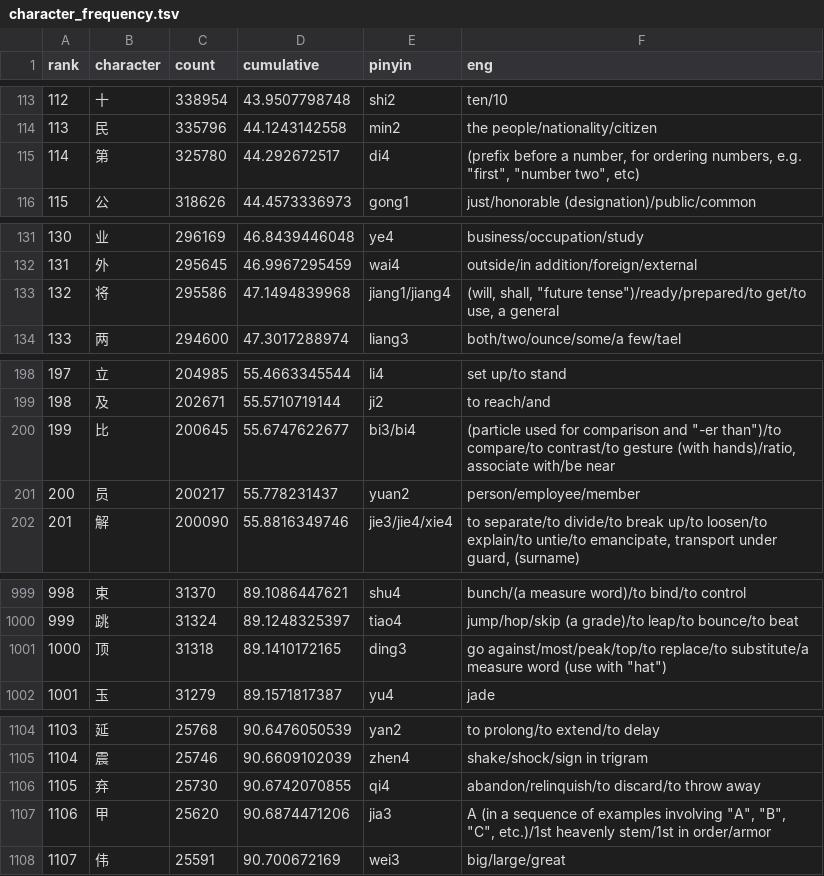
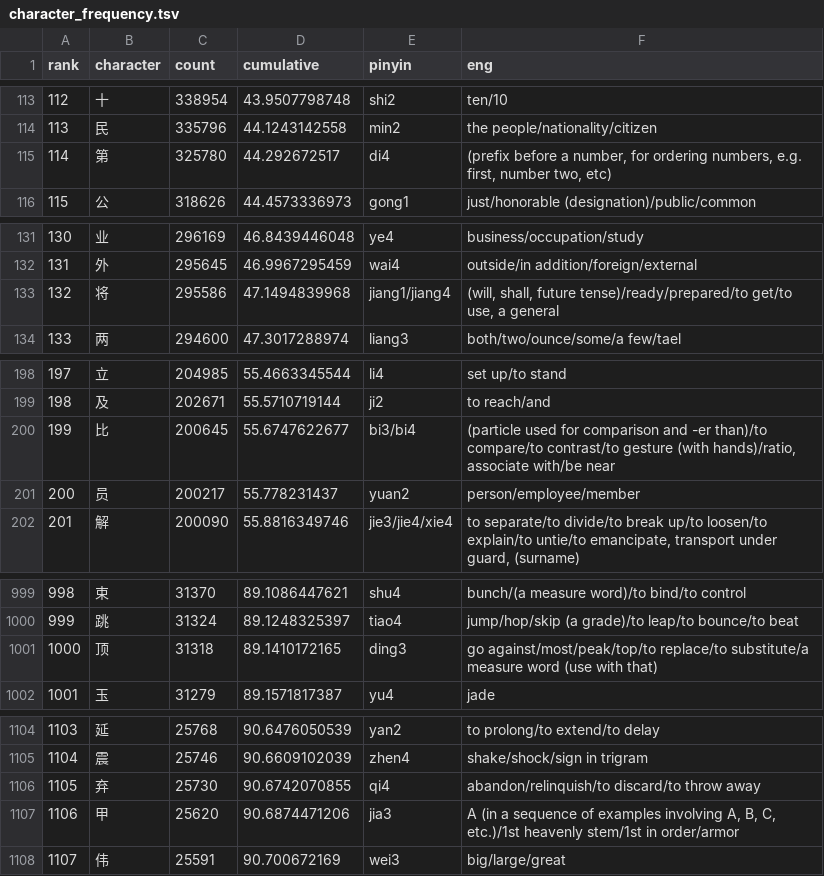
Before and after one commit to fizquierdo/graphan-docker, a TSV file: app/data/character_frequency.tsv, drawn as a sheet; only a part is shown, gaps mark what is left out; the diff covers the shown part only.

Commit message:
ommited quotas

```diff
--- a/app/data/character_frequency.tsv
+++ b/app/data/character_frequency.tsv
@@ -114,3 +114,3 @@ rank	character	count	cumulative	pinyin	eng
 113	民	335796	44.1243142558	min2	the people/nationality/citizen
-114	第	325780	44.292672517	di4	(prefix before a number, for ordering numbers, e.g. "first", "number two", etc)
+114	第	325780	44.292672517	di4	(prefix before a number, for ordering numbers, e.g. first, number two, etc)
 115	公	318626	44.4573336973	gong1	just/honorable (designation)/public/common
@@ -132,3 +132,3 @@ rank	character	count	cumulative	pinyin	eng
 131	外	295645	46.9967295459	wai4	outside/in addition/foreign/external
-132	将	295586	47.1494839968	jiang1/jiang4	(will, shall, "future tense")/ready/prepared/to get/to use, a general
+132	将	295586	47.1494839968	jiang1/jiang4	(will, shall, future tense)/ready/prepared/to get/to use, a general
 133	两	294600	47.3017288974	liang3	both/two/ounce/some/a few/tael
@@ -199,3 +199,3 @@ rank	character	count	cumulative	pinyin	eng
 198	及	202671	55.5710719144	ji2	to reach/and
-199	比	200645	55.6747622677	bi3/bi4	(particle used for comparison and "-er than")/to compare/to contrast/to gesture (with hands)/ratio, associate with/be near
+199	比	200645	55.6747622677	bi3/bi4	(particle used for comparison and -er than)/to compare/to contrast/to gesture (with hands)/ratio, associate with/be near
 200	员	200217	55.778231437	yuan2	person/employee/member
@@ -1000,3 +1000,3 @@ rank	character	count	cumulative	pinyin	eng
 999	跳	31324	89.1248325397	tiao4	jump/hop/skip (a grade)/to leap/to bounce/to beat
-1000	顶	31318	89.1410172165	ding3	go against/most/peak/top/to replace/to substitute/a measure word (use with "hat")
+1000	顶	31318	89.1410172165	ding3	go against/most/peak/top/to replace/to substitute/a measure word (use with that)
 1001	玉	31279	89.1571817387	yu4	jade
@@ -1106,3 +1106,3 @@ rank	character	count	cumulative	pinyin	eng
 1105	弃	25730	90.6742070855	qi4	abandon/relinquish/to discard/to throw away
-1106	甲	25620	90.6874471206	jia3	"A" (in a sequence of examples involving "A", "B", "C", etc.)/1st heavenly stem/1st in order/armor
+1106	甲	25620	90.6874471206	jia3	A (in a sequence of examples involving A, B, C, etc.)/1st heavenly stem/1st in order/armor
 1107	伟	25591	90.700672169	wei3	big/large/great
```
Also changed, not shown: 2 edited cells elsewhere in this file.
